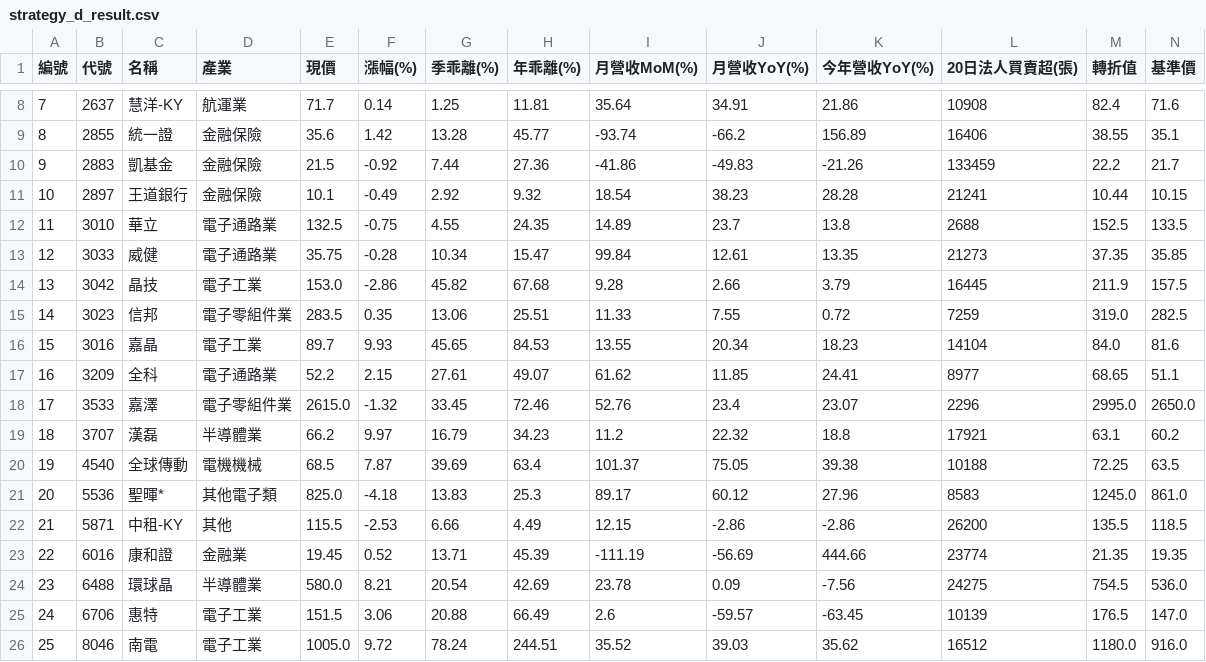
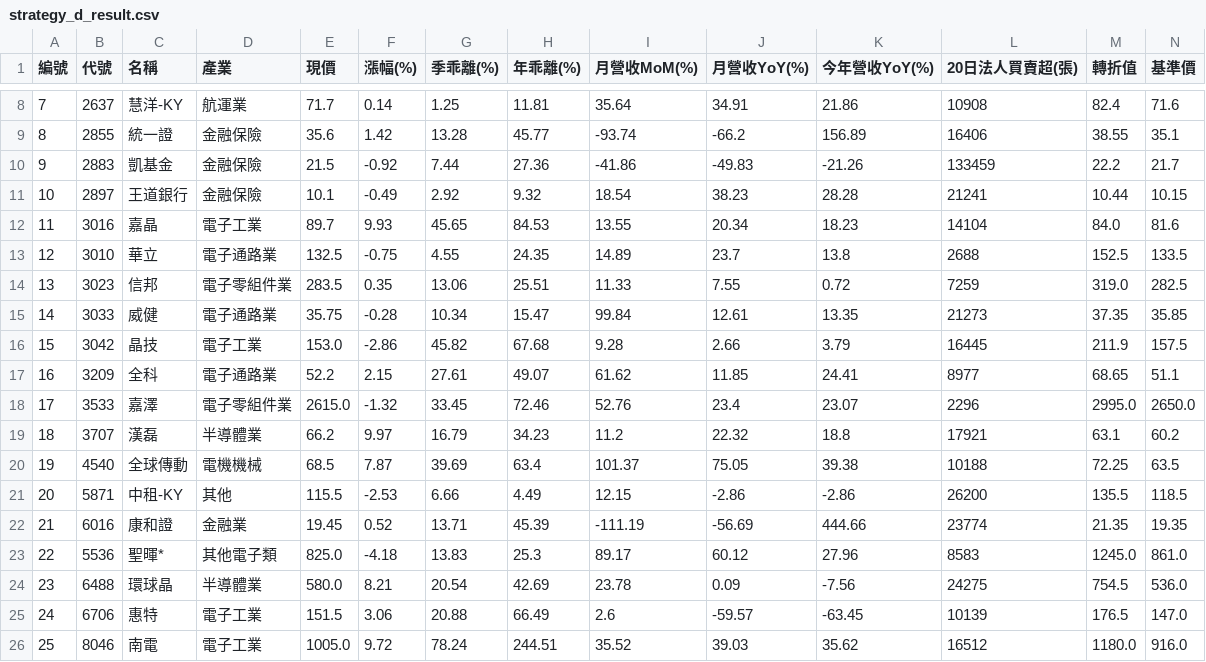
Before and after one commit to chiachan0108/quantum-scanner-web, a CSV file: strategy_d_result.csv, drawn as a sheet; only a part is shown, gaps mark what is left out; removed rows and columns are numbered as before the commit, all else as after; rows hold the shown columns only; the diff names each change by its address in the sheet, - before the commit and + after, or states it on an @@ line.

```diff
--- a/strategy_d_result.csv
+++ b/strategy_d_result.csv
+row 12: 11 | 3016 | 嘉晶 | 電子工業 | 89.7 | 9.93 | 45.65 | 84.53 | 13.55 | 20.34 | 18.23 | 14104 | 84.0 | 81.6
-A13 (編號): 11
+A13 (編號): 12
+row 14: 13 | 3023 | 信邦 | 電子零組件業 | 283.5 | 0.35 | 13.06 | 25.51 | 11.33 | 7.55 | 0.72 | 7259 | 319.0 | 282.5
-A15 (編號): 12
+A15 (編號): 14
-A16 (編號): 13
+A16 (編號): 15
-row 15: 14 | 3023 | 信邦 | 電子零組件業 | 283.5 | 0.35 | 13.06 | 25.51 | 11.33 | 7.55 | 0.72 | 7259 | 319.0 | 282.5
-row 16: 15 | 3016 | 嘉晶 | 電子工業 | 89.7 | 9.93 | 45.65 | 84.53 | 13.55 | 20.34 | 18.23 | 14104 | 84.0 | 81.6
-row 21: 20 | 5536 | 聖暉* | 其他電子類 | 825.0 | -4.18 | 13.83 | 25.3 | 89.17 | 60.12 | 27.96 | 8583 | 1245.0 | 861.0
-A21 (編號): 21
+A21 (編號): 20
-A22 (編號): 22
+A22 (編號): 21
+row 23: 22 | 5536 | 聖暉* | 其他電子類 | 825.0 | -4.18 | 13.83 | 25.3 | 89.17 | 60.12 | 27.96 | 8583 | 1245.0 | 861.0
```
Also changed, not shown: strategy_a_result.csv, strategy_b_result.csv, 9 other files.
